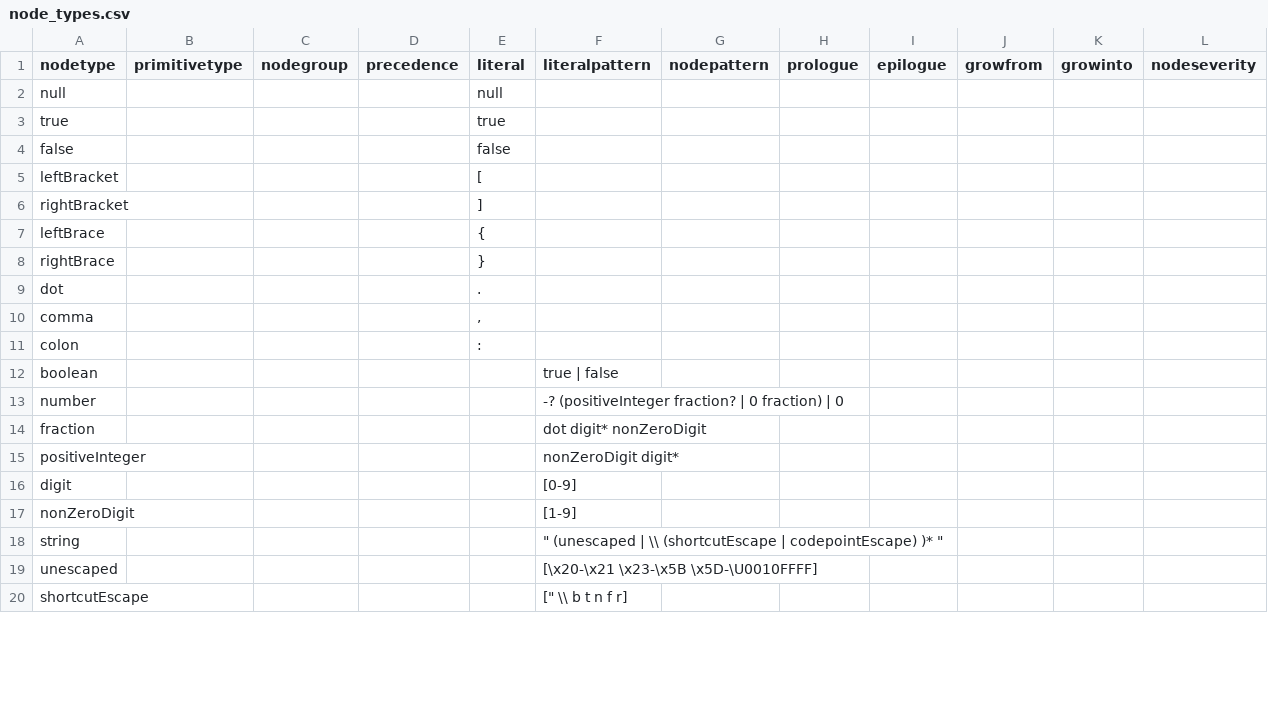
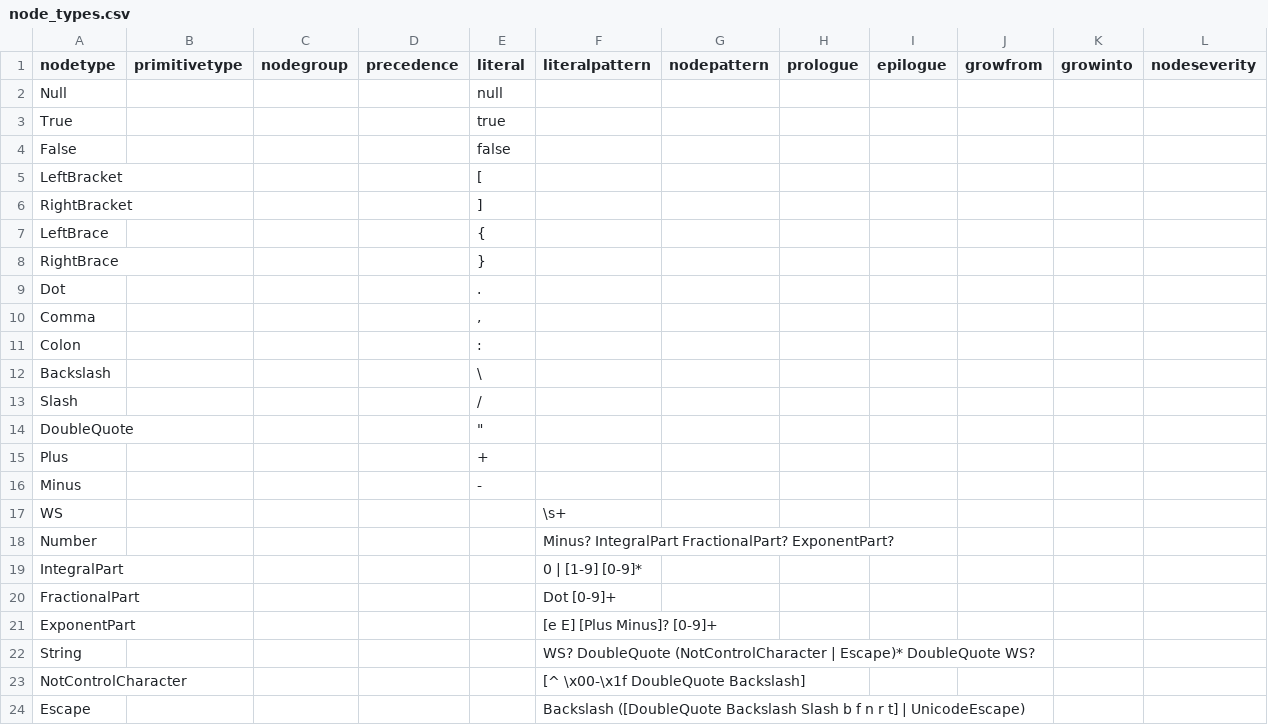
Before and after one commit to soft-lang/soft, a CSV file: languages/json/node_types.csv, drawn as a sheet; only a part is shown; the diff covers the shown part only.

Commit message:
W.I.P

```diff
--- a/languages/json/node_types.csv
+++ b/languages/json/node_types.csv
@@ -1,20 +1,24 @@
 "nodetype","primitivetype","nodegroup","precedence","literal","literalpattern","nodepattern","prologue","epilogue","growfrom","growinto","nodeseverity"
-"null","","","","null","","","","","","",""
-"true","","","","true","","","","","","",""
-"false","","","","false","","","","","","",""
-"leftBracket","","","","[","","","","","","",""
-"rightBracket","","","","]","","","","","","",""
-"leftBrace","","","","{","","","","","","",""
-"rightBrace","","","","}","","","","","","",""
-"dot","","","",".","","","","","","",""
-"comma","","","",",","","","","","","",""
-"colon","","","",":","","","","","","",""
-"boolean","","","","","true | false","","","","","",""
-"number","","","","","-? (positiveInteger fraction? | 0 fraction) | 0","","","","","",""
-"fraction","","","","","dot digit* nonZeroDigit","","","","","",""
-"positiveInteger","","","","","nonZeroDigit digit*","","","","","",""
-"digit","","","","","[0-9]","","","","","",""
-"nonZeroDigit","","","","","[1-9]","","","","","",""
-"string","","","","",""" (unescaped | \\ (shortcutEscape | codepointEscape) )* ""","","","","","",""
-"unescaped","","","","","[\x20-\x21 \x23-\x5B \x5D-\U0010FFFF]","","","","","",""
-"shortcutEscape","","","","","["" \\ b t n f r]","","","","","",""
+"Null","","","","null","","","","","","",""
+"True","","","","true","","","","","","",""
+"False","","","","false","","","","","","",""
+"LeftBracket","","","","[","","","","","","",""
+"RightBracket","","","","]","","","","","","",""
+"LeftBrace","","","","{","","","","","","",""
+"RightBrace","","","","}","","","","","","",""
+"Dot","","","",".","","","","","","",""
+"Comma","","","",",","","","","","","",""
+"Colon","","","",":","","","","","","",""
+"Backslash","","","","\","","","","","","",""
+"Slash","","","","/","","","","","","",""
+"DoubleQuote","","","","""","","","","","","",""
+"Plus","","","","+","","","","","","",""
+"Minus","","","","-","","","","","","",""
+"WS","","","","","\s+","","","","","",""
+"Number","","","","","Minus? IntegralPart FractionalPart? ExponentPart?","","","","","",""
+"IntegralPart","","","","","0 | [1-9] [0-9]*","","","","","",""
+"FractionalPart","","","","","Dot [0-9]+","","","","","",""
+"ExponentPart","","","","","[e E] [Plus Minus]? [0-9]+","","","","","",""
+"String","","","","","WS? DoubleQuote (NotControlCharacter | Escape)* DoubleQuote WS?","","","","","",""
+"NotControlCharacter","","","","","[^ \x00-\x1f DoubleQuote Backslash]","","","","","",""
+"Escape","","","","","Backslash ([DoubleQuote Backslash Slash b f n r t] | UnicodeEscape)","","","","","",""
```
Also changed, not shown: 3 added rows, 3 removed rows and 4 edited cells elsewhere in this file.
